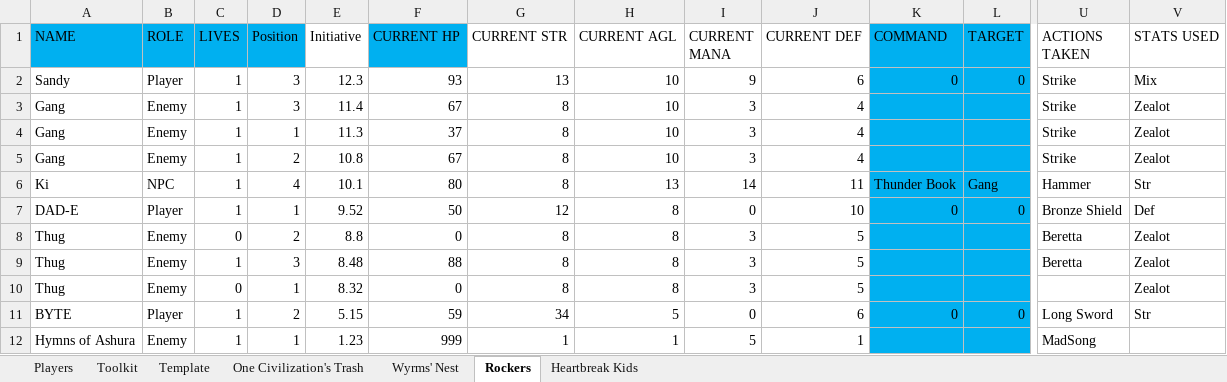
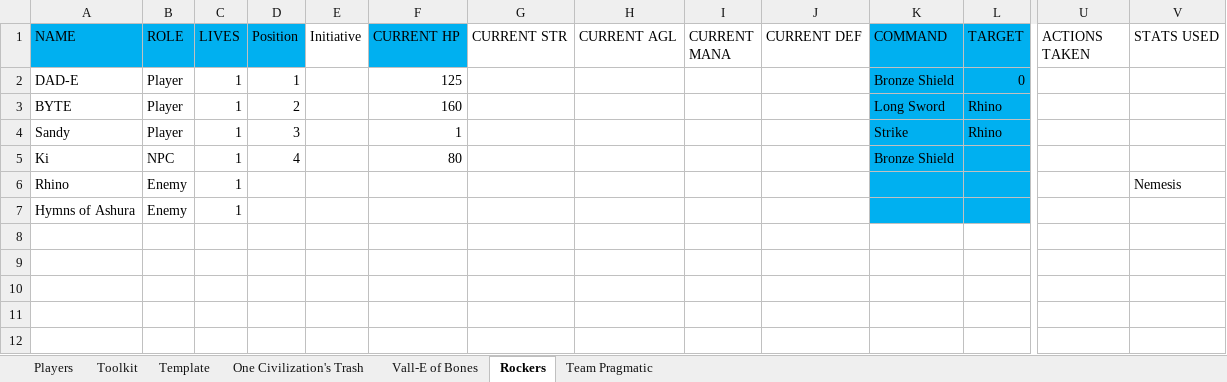
Before and after one commit to ActionIV/pillar, an Excel workbook: Battle Log.xlsm, sheet Rockers, drawn as a sheet; only a part is shown, gaps mark what is left out; values as stored, in another font and other column widths than the file's, no borders; removed rows and columns are numbered as before the commit, all else as after; rows hold the shown columns only; the diff names each change by its address in the sheet, - before the commit and + after, or states it on an @@ line.

```diff
--- a/Battle Log.xlsm (sheet Rockers)
+++ b/Battle Log.xlsm (sheet Rockers)
-sheet tab: Wyrms' Nest
+sheet tab: Vall-E of Bones
-sheet tab: Heartbreak Kids
+sheet tab: Team Pragmatic
-row 2: Sandy | Player | 1 | 3 | 12.3 | 93 | 13 | 10 | 9 | 6 | 0 | 0 | Strike | Mix
-row 3: Gang | Enemy | 1 | 3 | 11.4 | 67 | 8 | 10 | 3 | 4 |  |  | Strike | Zealot
-row 4: Gang | Enemy | 1 | 1 | 11.3 | 37 | 8 | 10 | 3 | 4 |  |  | Strike | Zealot
-row 5: Gang | Enemy | 1 | 2 | 10.8 | 67 | 8 | 10 | 3 | 4 |  |  | Strike | Zealot
+row 2: DAD-E | Player | 1 | 1 |  | 125 |  |  |  |  | Bronze Shield | 0
+row 3: BYTE | Player | 1 | 2 |  | 160 |  |  |  |  | Long Sword | Rhino
+row 4: Sandy | Player | 1 | 3 |  | 1 |  |  |  |  | Strike | Rhino
-E5 (Initiative): 10.1
+E5 (Initiative): (empty)
-G5 (CURRENT STR): 8
+G5 (CURRENT STR): (empty)
-H5 (CURRENT AGL): 13
+H5 (CURRENT AGL): (empty)
-I5 (CURRENT MANA): 14
+I5 (CURRENT MANA): (empty)
-J5 (CURRENT DEF): 11
+J5 (CURRENT DEF): (empty)
-K5 (COMMAND): Thunder Book
+K5 (COMMAND): Bronze Shield
-L5 (TARGET): Gang
+L5 (TARGET): (empty)
-U5 (ACTIONS TAKEN): Hammer
+U5 (ACTIONS TAKEN): (empty)
-V5 (STATS USED): Str
+V5 (STATS USED): (empty)
-row 7: DAD-E | Player | 1 | 1 | 9.52 | 50 | 12 | 8 | 0 | 10 | 0 | 0 | Bronze Shield | Def
-row 8: Thug | Enemy | 0 | 2 | 8.8 | 0 | 8 | 8 | 3 | 5 |  |  | Beretta | Zealot
-row 9: Thug | Enemy | 1 | 3 | 8.48 | 88 | 8 | 8 | 3 | 5 |  |  | Beretta | Zealot
-row 10: Thug | Enemy | 0 | 1 | 8.32 | 0 | 8 | 8 | 3 | 5 |  |  |  | Zealot
-row 11: BYTE | Player | 1 | 2 | 5.15 | 59 | 34 | 5 | 0 | 6 | 0 | 0 | Long Sword | Str
+row 6: Rhino | Enemy | 1 |  |  |  |  |  |  |  |  |  |  | Nemesis
-D7 (Position): 1
+D7 (Position): (empty)
-E7 (Initiative): 1.23
+E7 (Initiative): (empty)
-F7 (CURRENT HP): 999
+F7 (CURRENT HP): (empty)
-G7 (CURRENT STR): 1
+G7 (CURRENT STR): (empty)
-H7 (CURRENT AGL): 1
+H7 (CURRENT AGL): (empty)
-I7 (CURRENT MANA): 5
+I7 (CURRENT MANA): (empty)
-J7 (CURRENT DEF): 1
+J7 (CURRENT DEF): (empty)
-U7 (ACTIONS TAKEN): MadSong
+U7 (ACTIONS TAKEN): (empty)
```
Also changed, not shown: sheet Team Pragmatic, sheet Vall-E of Bones, sheet Toolkit, sheet Players, sheet One Civilization's Trash, formulas that keep their value.
